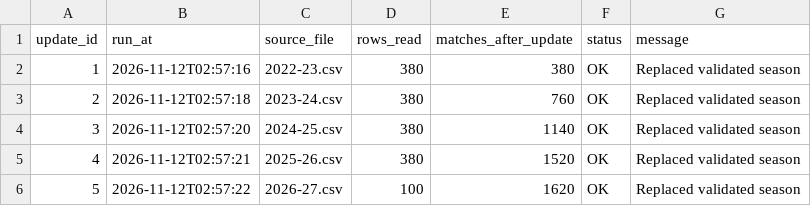
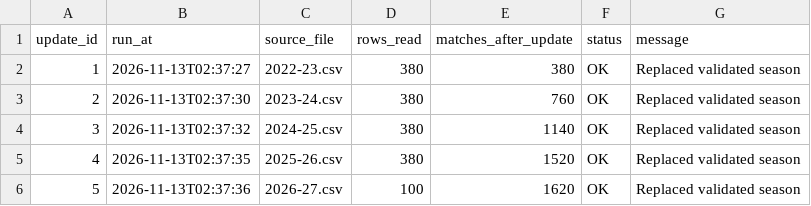
Before and after one commit to Multikabel/pl-analytika-2, a CSV file: data/tables/update_log.csv, drawn as a sheet.

```diff
--- a/data/tables/update_log.csv
+++ b/data/tables/update_log.csv
@@ -1,6 +1,6 @@
 update_id,run_at,source_file,rows_read,matches_after_update,status,message
-1,2026-11-12T02:57:16,2022-23.csv,380,380,OK,Replaced validated season
-2,2026-11-12T02:57:18,2023-24.csv,380,760,OK,Replaced validated season
-3,2026-11-12T02:57:20,2024-25.csv,380,1140,OK,Replaced validated season
-4,2026-11-12T02:57:21,2025-26.csv,380,1520,OK,Replaced validated season
-5,2026-11-12T02:57:22,2026-27.csv,100,1620,OK,Replaced validated season
+1,2026-11-13T02:37:27,2022-23.csv,380,380,OK,Replaced validated season
+2,2026-11-13T02:37:30,2023-24.csv,380,760,OK,Replaced validated season
+3,2026-11-13T02:37:32,2024-25.csv,380,1140,OK,Replaced validated season
+4,2026-11-13T02:37:35,2025-26.csv,380,1520,OK,Replaced validated season
+5,2026-11-13T02:37:36,2026-27.csv,100,1620,OK,Replaced validated season
```
Also changed, not shown: data/tables/data_quality_report.csv, data/tables/matches.csv, 3 other files.
